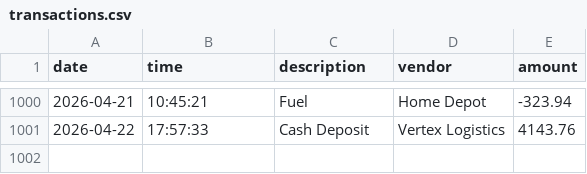
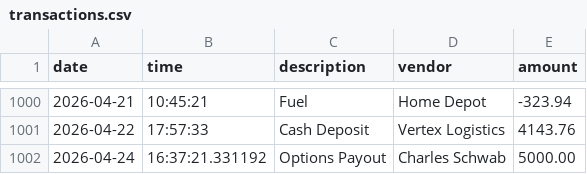
Before and after one commit to Estb1296/tally-flow, a CSV file: transactions.csv, drawn as a sheet; only a part is shown, gaps mark what is left out; the diff names each change by its address in the sheet, - before the commit and + after, or states it on an @@ line.

```diff
--- a/transactions.csv
+++ b/transactions.csv
+row 1002: 2026-04-24 | 16:37:21.331192 | Options Payout | Charles Schwab | 5000.00
```
Also changed, not shown: 1 other file.
